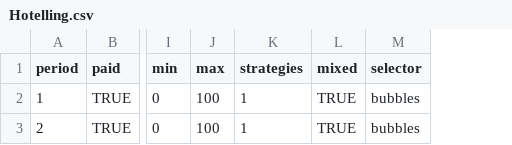
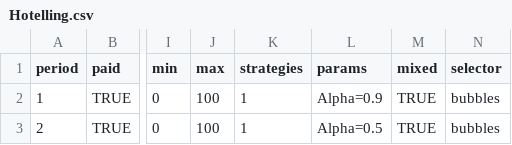
Before and after one commit to Leeps-Lab/ConG, a CSV file: configs/Hotelling.csv, drawn as a sheet; only a part is shown, gaps mark what is left out; the diff names each change by its address in the sheet, - before the commit and + after, or states it on an @@ line.

Commit message:
Arbitrary float param mappings in config, useful for scripted payoffs.
git-svn-id: file:///svn/CONGv2.0/branches/InfoDelayChart@2156 637b740e-b1db-41bf-a134-2c17f54ac410

```diff
--- a/configs/Hotelling.csv
+++ b/configs/Hotelling.csv
+column L (params), rows 2-3: Alpha=0.9 | Alpha=0.5
```
Also changed, not shown: 2 other files.
